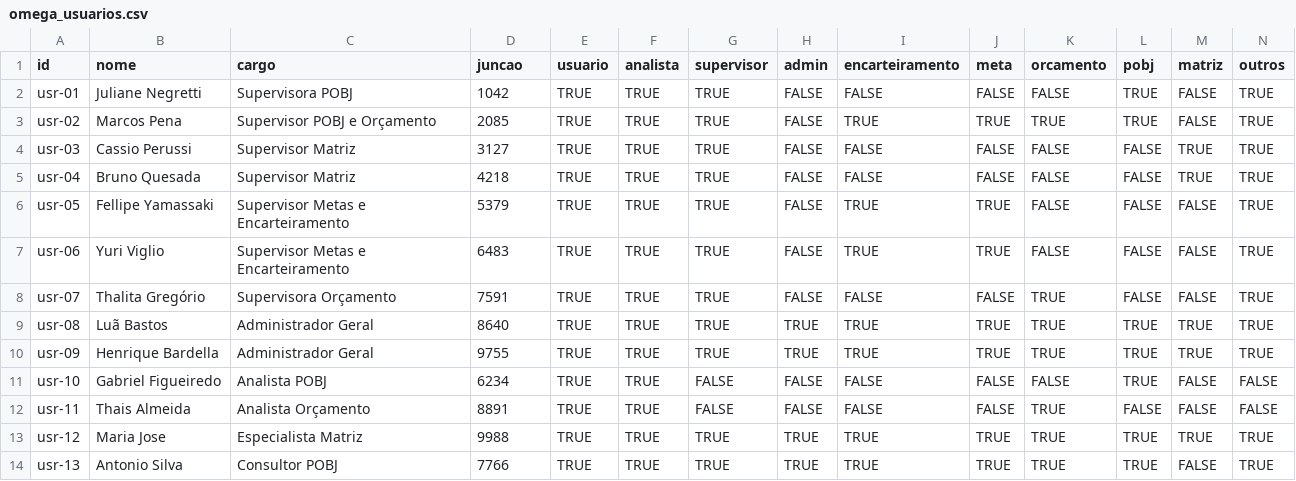
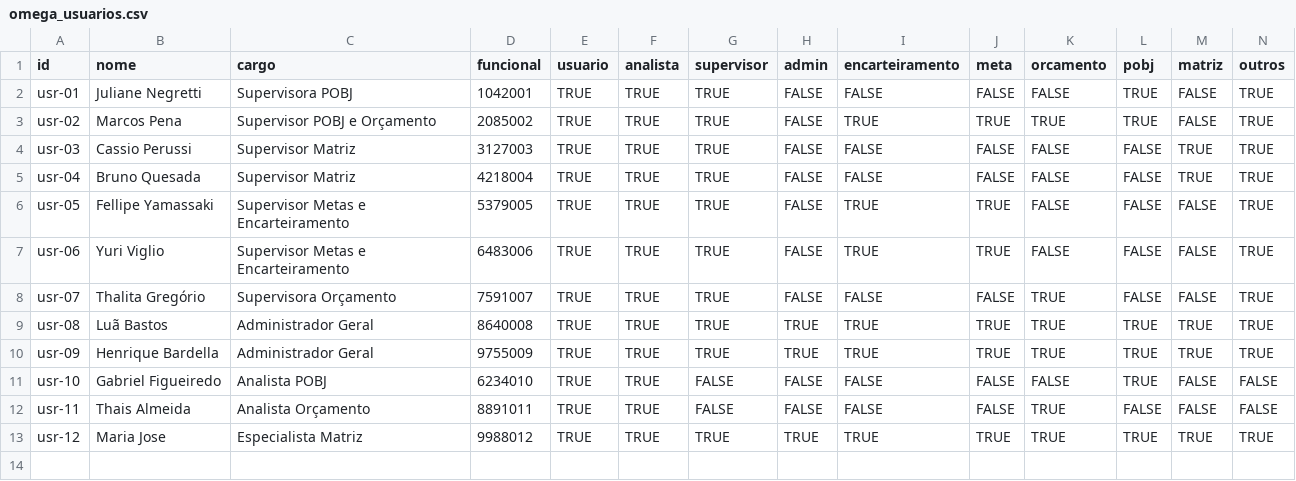
Before and after one commit to ltbastos/pobj3, a CSV file: Bases/omega_usuarios.csv, drawn as a sheet.

Commit message:
Fix Omega sidebar toggle and user registry

```diff
--- a/Bases/omega_usuarios.csv
+++ b/Bases/omega_usuarios.csv
@@ -1,14 +1,13 @@
-id,nome,cargo,juncao,usuario,analista,supervisor,admin,encarteiramento,meta,orcamento,pobj,matriz,outros
-usr-01,Juliane Negretti,Supervisora POBJ,1042,TRUE,TRUE,TRUE,FALSE,FALSE,FALSE,FALSE,TRUE,FALSE,TRUE
-usr-02,Marcos Pena,Supervisor POBJ e Orçamento,2085,TRUE,TRUE,TRUE,FALSE,TRUE,TRUE,TRUE,TRUE,FALSE,TRUE
-usr-03,Cassio Perussi,Supervisor Matriz,3127,TRUE,TRUE,TRUE,FALSE,FALSE,FALSE,FALSE,FALSE,TRUE,TRUE
-usr-04,Bruno Quesada,Supervisor Matriz,4218,TRUE,TRUE,TRUE,FALSE,FALSE,FALSE,FALSE,FALSE,TRUE,TRUE
-usr-05,Fellipe Yamassaki,Supervisor Metas e Encarteiramento,5379,TRUE,TRUE,TRUE,FALSE,TRUE,TRUE,FALSE,FALSE,FALSE,TRUE
-usr-06,Yuri Viglio,Supervisor Metas e Encarteiramento,6483,TRUE,TRUE,TRUE,FALSE,TRUE,TRUE,FALSE,FALSE,FALSE,TRUE
-usr-07,Thalita Gregório,Supervisora Orçamento,7591,TRUE,TRUE,TRUE,FALSE,FALSE,FALSE,TRUE,FALSE,FALSE,TRUE
-usr-08,Luã Bastos,Administrador Geral,8640,TRUE,TRUE,TRUE,TRUE,TRUE,TRUE,TRUE,TRUE,TRUE,TRUE
-usr-09,Henrique Bardella,Administrador Geral,9755,TRUE,TRUE,TRUE,TRUE,TRUE,TRUE,TRUE,TRUE,TRUE,TRUE
-usr-10,Gabriel Figueiredo,Analista POBJ,6234,TRUE,TRUE,FALSE,FALSE,FALSE,FALSE,FALSE,TRUE,FALSE,FALSE
-usr-11,Thais Almeida,Analista Orçamento,8891,TRUE,TRUE,FALSE,FALSE,FALSE,FALSE,TRUE,FALSE,FALSE,FALSE
-usr-12,Maria Jose,Especialista Matriz,9988,TRUE,TRUE,TRUE,TRUE,TRUE,TRUE,TRUE,TRUE,TRUE,TRUE
-usr-13,Antonio Silva,Consultor POBJ,7766,TRUE,TRUE,TRUE,TRUE,TRUE,TRUE,TRUE,TRUE,FALSE,TRUE
+id,nome,cargo,funcional,usuario,analista,supervisor,admin,encarteiramento,meta,orcamento,pobj,matriz,outros
+usr-01,Juliane Negretti,Supervisora POBJ,1042001,TRUE,TRUE,TRUE,FALSE,FALSE,FALSE,FALSE,TRUE,FALSE,TRUE
+usr-02,Marcos Pena,Supervisor POBJ e Orçamento,2085002,TRUE,TRUE,TRUE,FALSE,TRUE,TRUE,TRUE,TRUE,FALSE,TRUE
+usr-03,Cassio Perussi,Supervisor Matriz,3127003,TRUE,TRUE,TRUE,FALSE,FALSE,FALSE,FALSE,FALSE,TRUE,TRUE
+usr-04,Bruno Quesada,Supervisor Matriz,4218004,TRUE,TRUE,TRUE,FALSE,FALSE,FALSE,FALSE,FALSE,TRUE,TRUE
+usr-05,Fellipe Yamassaki,Supervisor Metas e Encarteiramento,5379005,TRUE,TRUE,TRUE,FALSE,TRUE,TRUE,FALSE,FALSE,FALSE,TRUE
+usr-06,Yuri Viglio,Supervisor Metas e Encarteiramento,6483006,TRUE,TRUE,TRUE,FALSE,TRUE,TRUE,FALSE,FALSE,FALSE,TRUE
+usr-07,Thalita Gregório,Supervisora Orçamento,7591007,TRUE,TRUE,TRUE,FALSE,FALSE,FALSE,TRUE,FALSE,FALSE,TRUE
+usr-08,Luã Bastos,Administrador Geral,8640008,TRUE,TRUE,TRUE,TRUE,TRUE,TRUE,TRUE,TRUE,TRUE,TRUE
+usr-09,Henrique Bardella,Administrador Geral,9755009,TRUE,TRUE,TRUE,TRUE,TRUE,TRUE,TRUE,TRUE,TRUE,TRUE
+usr-10,Gabriel Figueiredo,Analista POBJ,6234010,TRUE,TRUE,FALSE,FALSE,FALSE,FALSE,FALSE,TRUE,FALSE,FALSE
+usr-11,Thais Almeida,Analista Orçamento,8891011,TRUE,TRUE,FALSE,FALSE,FALSE,FALSE,TRUE,FALSE,FALSE,FALSE
+usr-12,Maria Jose,Especialista Matriz,9988012,TRUE,TRUE,TRUE,TRUE,TRUE,TRUE,TRUE,TRUE,TRUE,TRUE
```
Also changed, not shown: 2 other files.
